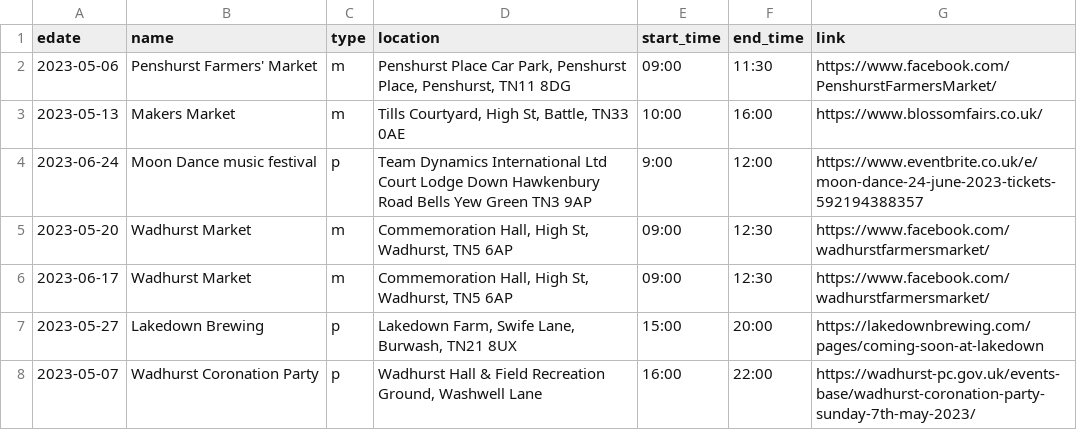
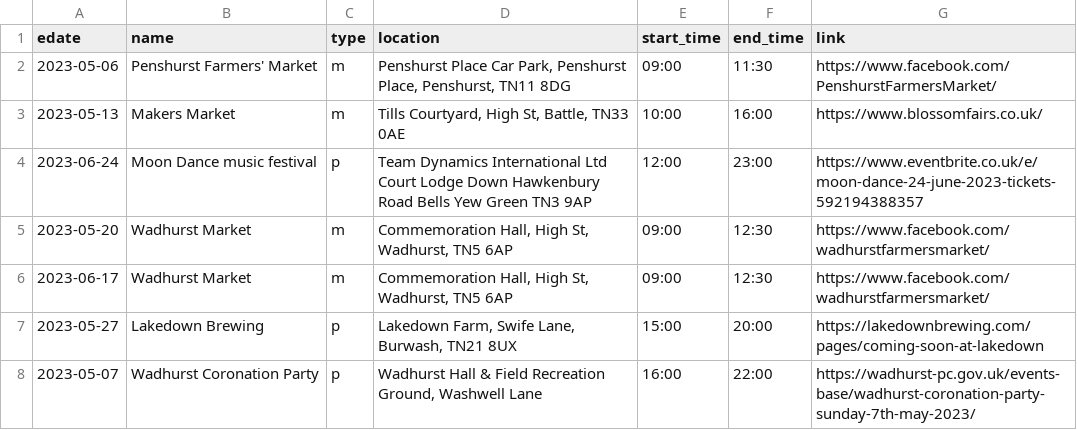
Before and after one commit to sela/amthuc-viet, a CSV file: _data/event.csv, drawn as a sheet.

Commit message:
Update event.csv

```diff
--- a/_data/event.csv
+++ b/_data/event.csv
@@ -3,3 +3,3 @@ edate,name,type,location,start_time,end_time,link
 2023-05-13,"Makers Market",m,"Tills Courtyard, High St, Battle, TN33 0AE","10:00","16:00","https://www.blossomfairs.co.uk/"
-2023-06-24,"Moon Dance music festival",p,"Team Dynamics International Ltd Court Lodge Down Hawkenbury Road Bells Yew Green TN3 9AP","9:00","12:00","https://www.eventbrite.co.uk/e/moon-dance-24-june-2023-tickets-592194388357"
+2023-06-24,"Moon Dance music festival",p,"Team Dynamics International Ltd Court Lodge Down Hawkenbury Road Bells Yew Green TN3 9AP","12:00","23:00","https://www.eventbrite.co.uk/e/moon-dance-24-june-2023-tickets-592194388357"
 2023-05-20,"Wadhurst Market",m,"Commemoration Hall, High St, Wadhurst, TN5 6AP","09:00","12:30","https://www.facebook.com/wadhurstfarmersmarket/"
```
